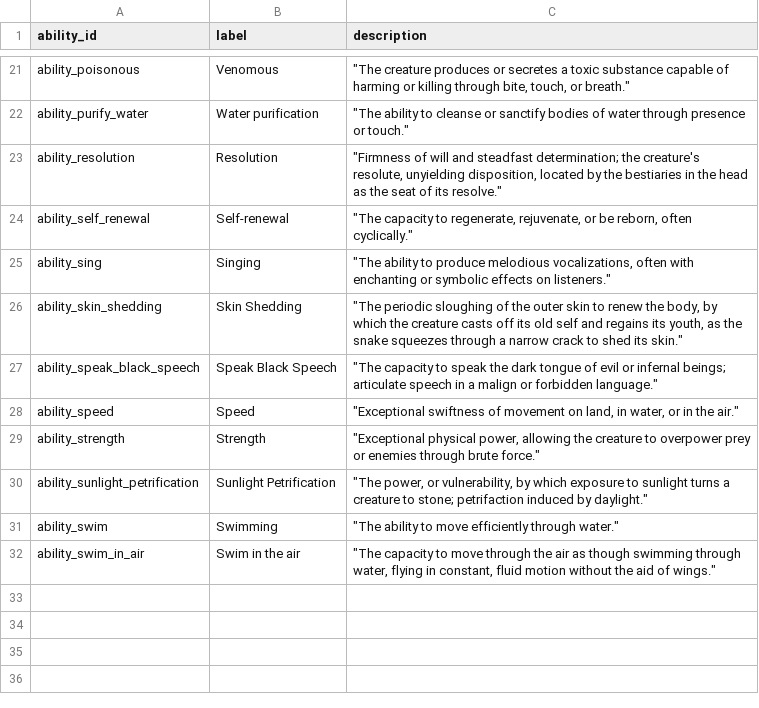
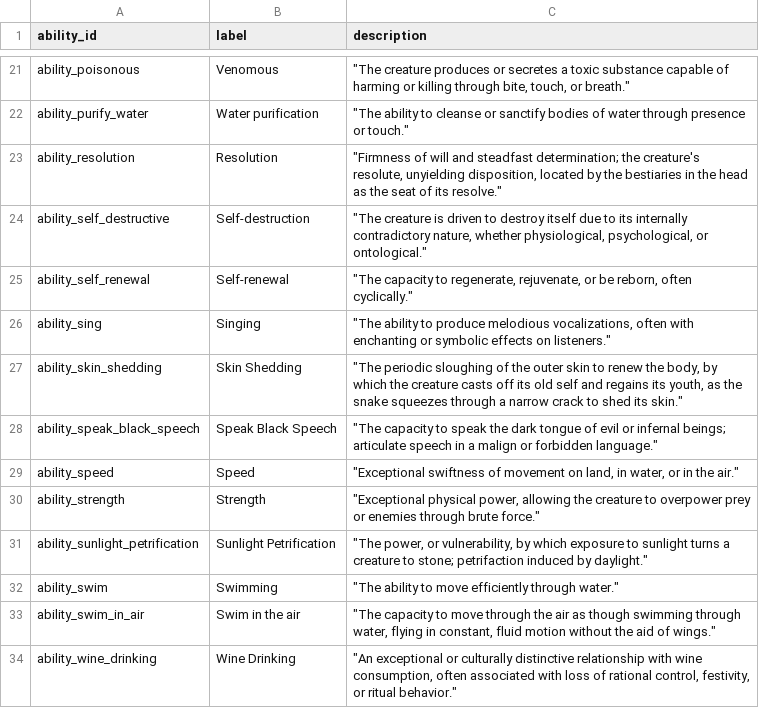
Before and after one commit to hexWitches/beast, a CSV file: graph/data/abilities.csv, drawn as a sheet; only a part is shown, gaps mark what is left out; the diff names each change by its address in the sheet, - before the commit and + after, or states it on an @@ line.

```diff
--- a/graph/data/abilities.csv
+++ b/graph/data/abilities.csv
+row 24: ability_self_destructive | Self-destruction | "The creature is driven to destroy itself due to its internally contradictory nature, whether physiological, psychological, or ontological."
+row 34: ability_wine_drinking | Wine Drinking | "An exceptional or culturally distinctive relationship with wine consumption, often associated with loss of rational control, festivity, or ritual behavior."
```
Also changed, not shown: graph/data/creatures.csv, graph/data/etymologies.csv, 16 other files.
